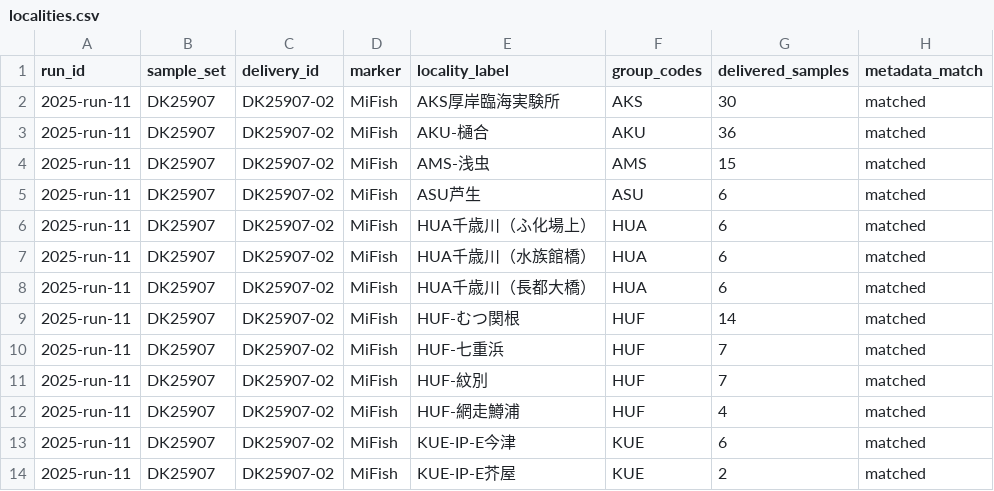
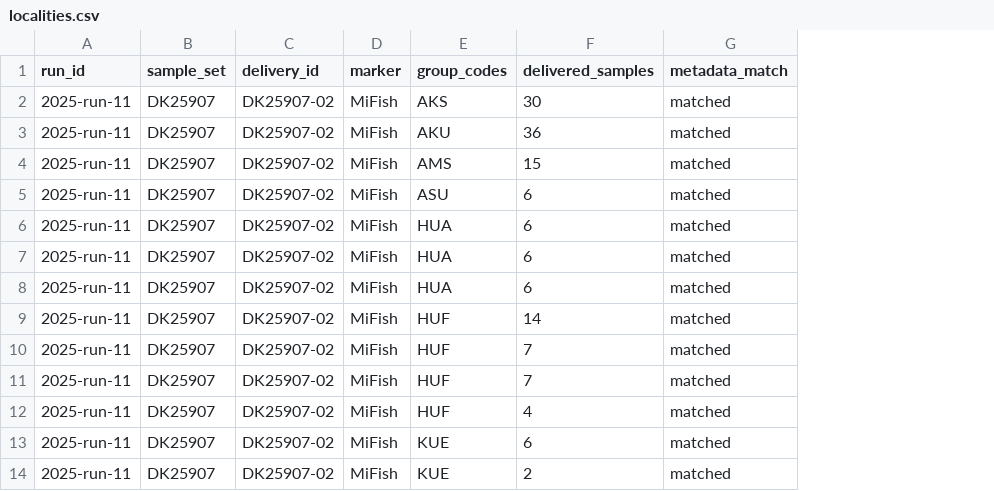
Before and after one commit to takeshiobayashi/anemone-processing-progress, a CSV file: public/localities.csv, drawn as a sheet; only a part is shown; the diff names each change by its address in the sheet, - before the commit and + after, or states it on an @@ line.

Commit message:
Remove locality labels from public progress and clarify the intended audience

```diff
--- a/public/localities.csv
+++ b/public/localities.csv
-column E (locality_label), rows 2-14: AKS厚岸臨海実験所 | AKU-樋合 | AMS-浅虫 | ASU芦生 | HUA千歳川（ふ化場上） | HUA千歳川（水族館橋） | HUA千歳川（長都大橋） | HUF-むつ関根 | HUF-七重浜 | HUF-紋別 | HUF-網走鱒浦 | KUE-IP-E今津 | KUE-IP-E芥屋
```
Also changed, not shown: 5 other files.
